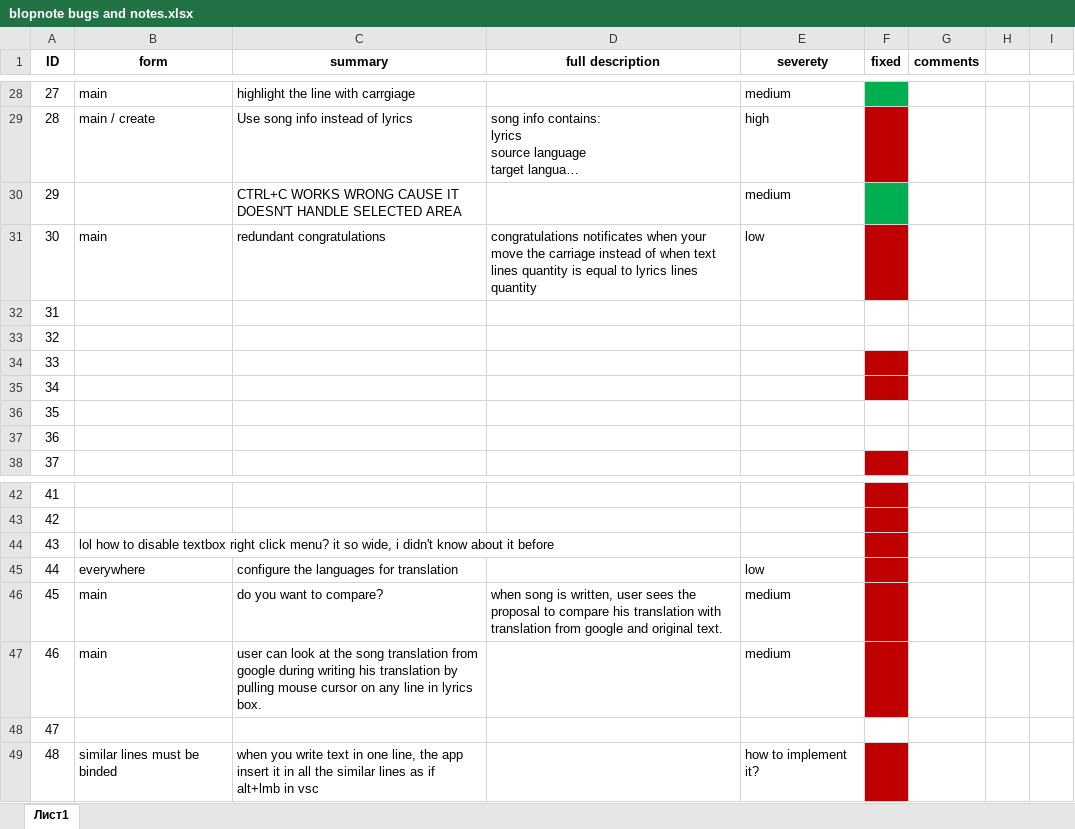
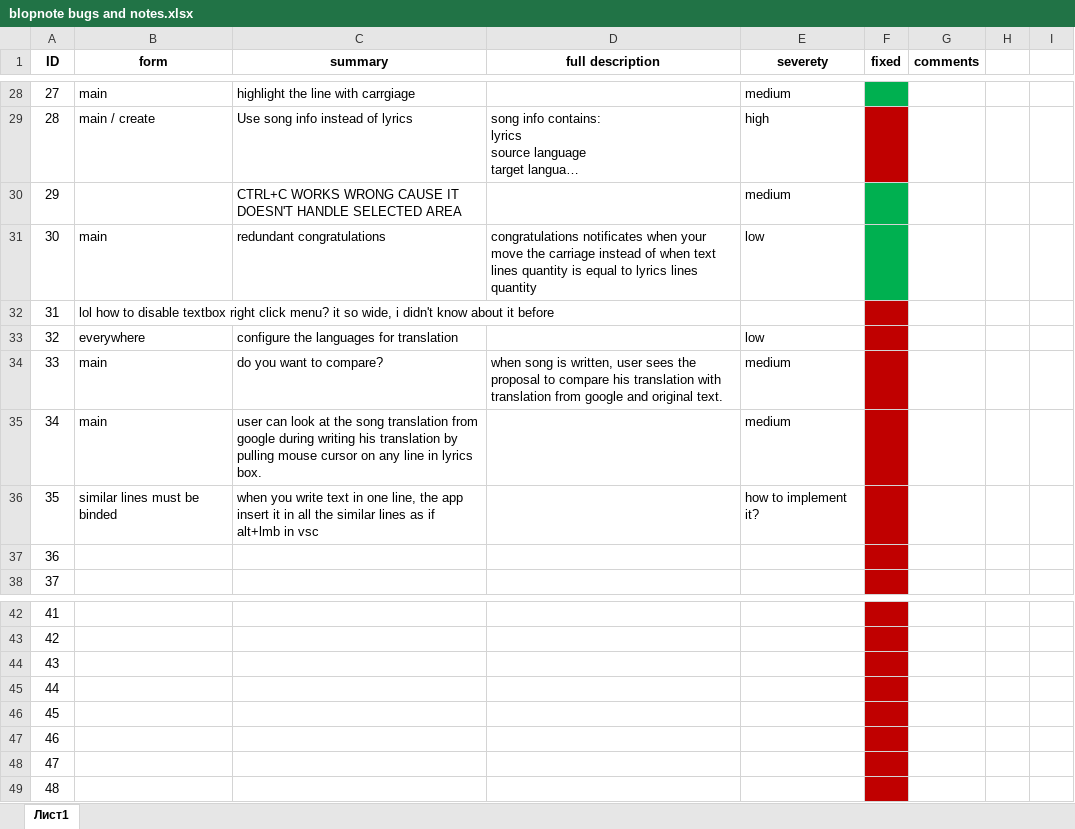
Before and after one commit to Slowpool/Blopnote, an Excel workbook: Blopnote/blopnote bugs and notes.xlsx, sheet Лист1, drawn as a sheet; only a part is shown, gaps mark what is left out; long unchanged cells end in …; values as stored, in another font and other column widths than the file's, no borders; the diff names each change by its address in the sheet, - before the commit and + after, or states it on an @@ line.

Commit message:
fix

```diff
--- a/Blopnote/blopnote bugs and notes.xlsx (sheet Лист1)
+++ b/Blopnote/blopnote bugs and notes.xlsx (sheet Лист1)
-F31 fill: #C00000
+F31 fill: #00B050
-B32 (form): (empty)
+B32 (form): lol how to disable textbox right click menu? it so wide, i didn't know about it before
-F32:F33 fill: none
+F32:F33 fill: #C00000
-B33 (form): (empty)
+B33 (form): everywhere
-C33 (summary): (empty)
+C33 (summary): configure the languages for translation
-E33 (severety): (empty)
+E33 (severety): low
-B34:B35 (form): (empty)
+B34:B35 (form): main
-C34 (summary): (empty)
+C34 (summary): do you want to compare?
-D34 (full description): (empty)
+D34 (full description): when song is written, user sees the proposal to compare his translation with translation from google and original text.
-E34:E35 (severety): (empty)
+E34:E35 (severety): medium
-C35 (summary): (empty)
+C35 (summary): user can look at the song translation from google during writing his translation by pulling mouse cursor on any line in lyrics box.
-B36 (form): (empty)
+B36 (form): similar lines must be binded
-C36 (summary): (empty)
+C36 (summary): when you write text in one line, the app insert it in all the similar lines as if alt+lmb in vsc
-E36 (severety): (empty)
+E36 (severety): how to implement it?
-F36:F37 fill: none
+F36:F37 fill: #C00000
-B44 (form): lol how to disable textbox right click menu? it so wide, i didn't know about it before
+B44 (form): (empty)
-B45 (form): everywhere
+B45 (form): (empty)
-C45 (summary): configure the languages for translation
+C45 (summary): (empty)
-E45 (severety): low
+E45 (severety): (empty)
-B46:B47 (form): main
+B46:B47 (form): (empty)
-C46 (summary): do you want to compare?
+C46 (summary): (empty)
-D46 (full description): when song is written, user sees the proposal to compare his translation with translation from google and original text.
+D46 (full description): (empty)
-E46:E47 (severety): medium
+E46:E47 (severety): (empty)
-C47 (summary): user can look at the song translation from google during writing his translation by pulling mouse cursor on any line in lyrics box.
+C47 (summary): (empty)
-F48 fill: none
+F48 fill: #C00000
-B49 (form): similar lines must be binded
+B49 (form): (empty)
-C49 (summary): when you write text in one line, the app insert it in all the similar lines as if alt+lmb in vsc
+C49 (summary): (empty)
-E49 (severety): how to implement it?
+E49 (severety): (empty)
```
